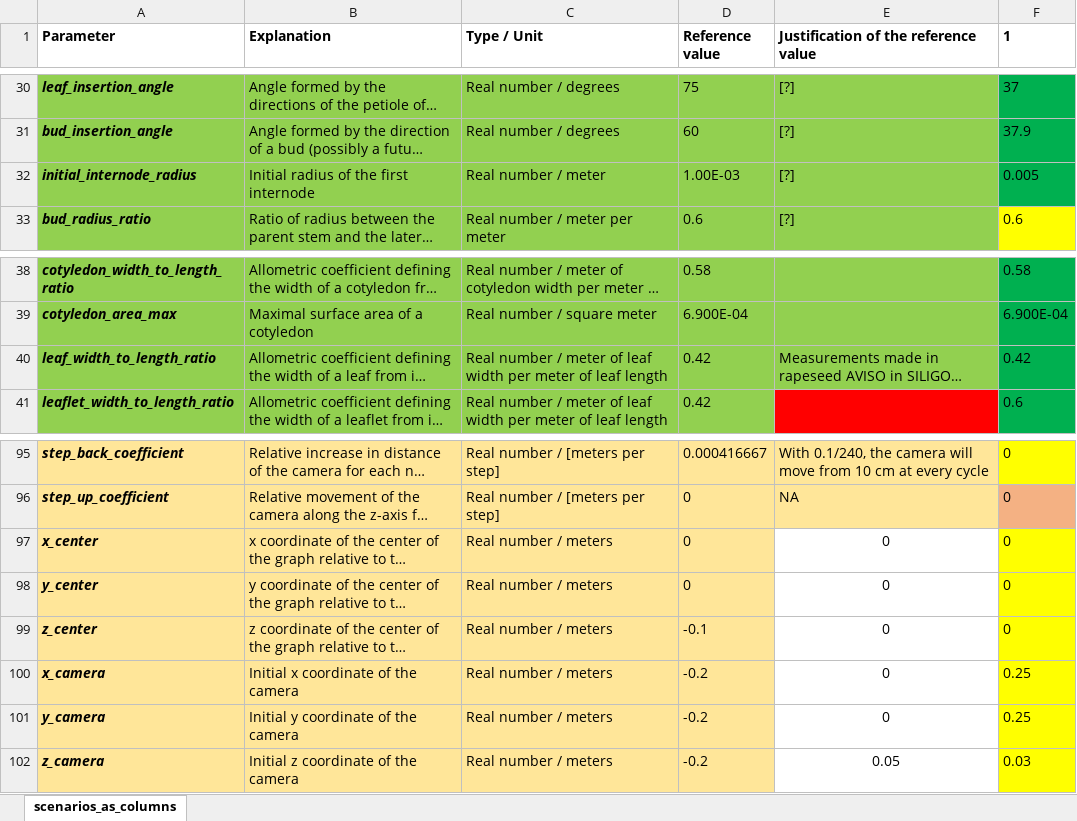
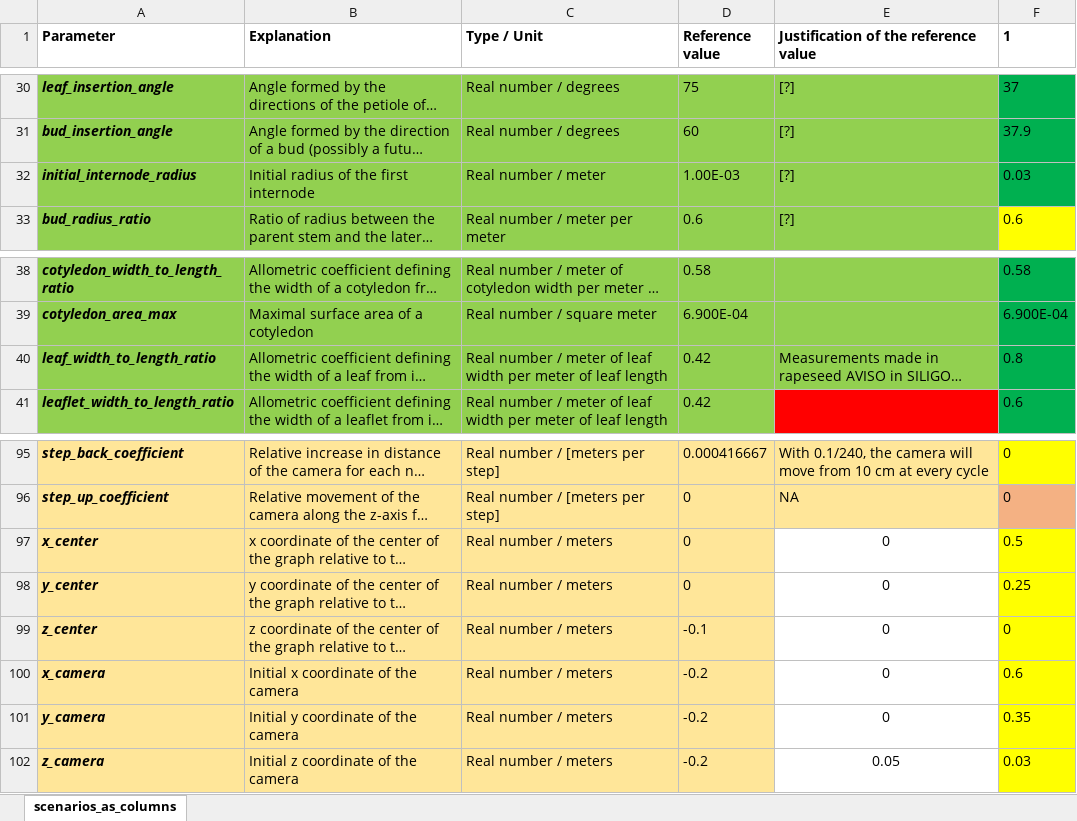
Before and after one commit to openalea-incubator/simbal, an Excel workbook: simulation/inputs/simbal_parameters.xlsx, sheet scenarios_as_columns, drawn as a sheet; only a part is shown, gaps mark what is left out; long unchanged cells end in …; values as stored, in another font and other column widths than the file's, no borders; conditional formats not drawn; the diff names each change by its address in the sheet, - before the commit and + after, or states it on an @@ line.

Commit message:
After improving the call of genotype-specific parameters

```diff
--- a/simulation/inputs/simbal_parameters.xlsx (sheet scenarios_as_columns)
+++ b/simulation/inputs/simbal_parameters.xlsx (sheet scenarios_as_columns)
-F32 (1): 0.005
+F32 (1): 0.03
-F40 (1): 0.42
+F40 (1): 0.8
-F97 (1): 0
+F97 (1): 0.5
-F98 (1): 0
+F98 (1): 0.25
-F100 (1): 0.25
+F100 (1): 0.6
-F101 (1): 0.25
+F101 (1): 0.35
```
Also changed, not shown: 3 other files.
